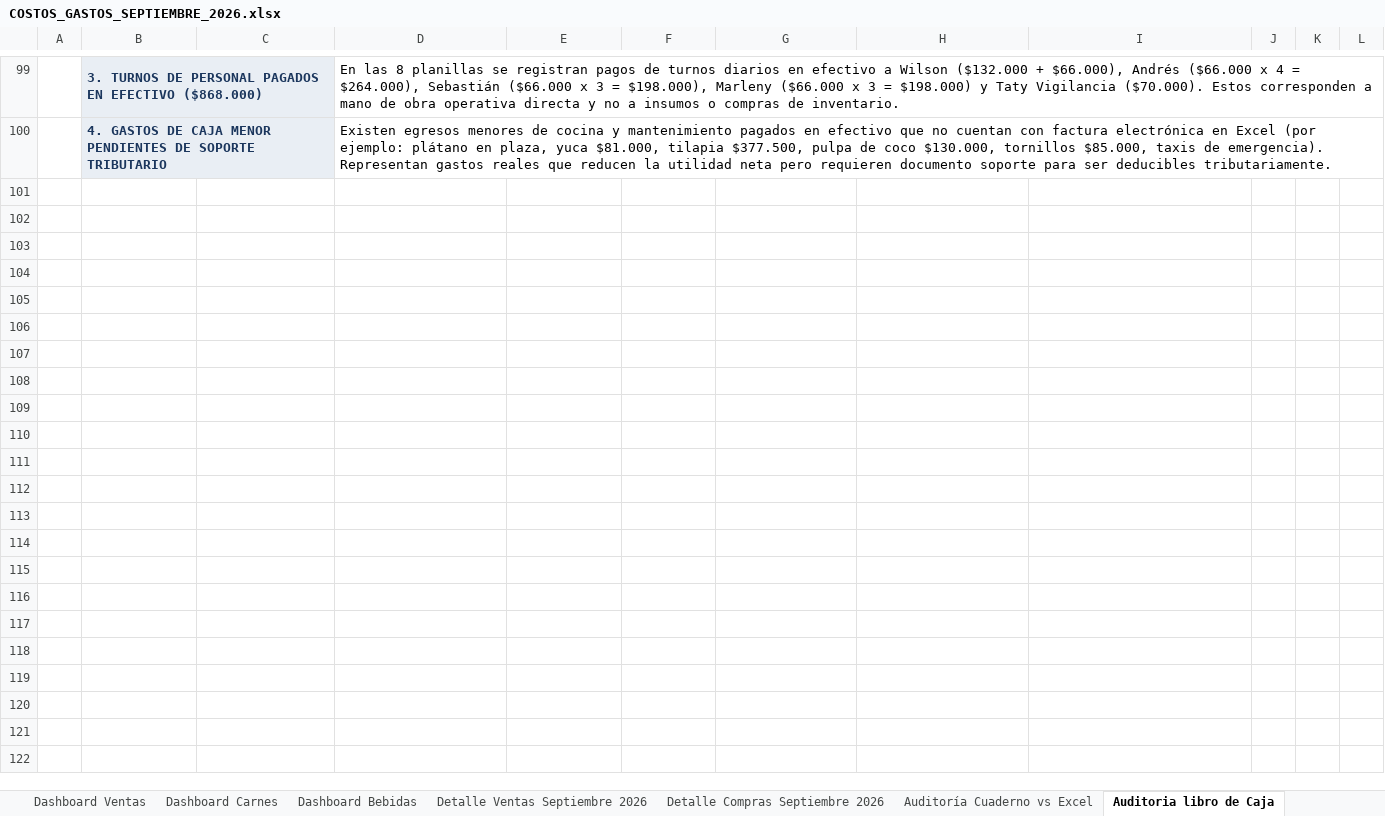
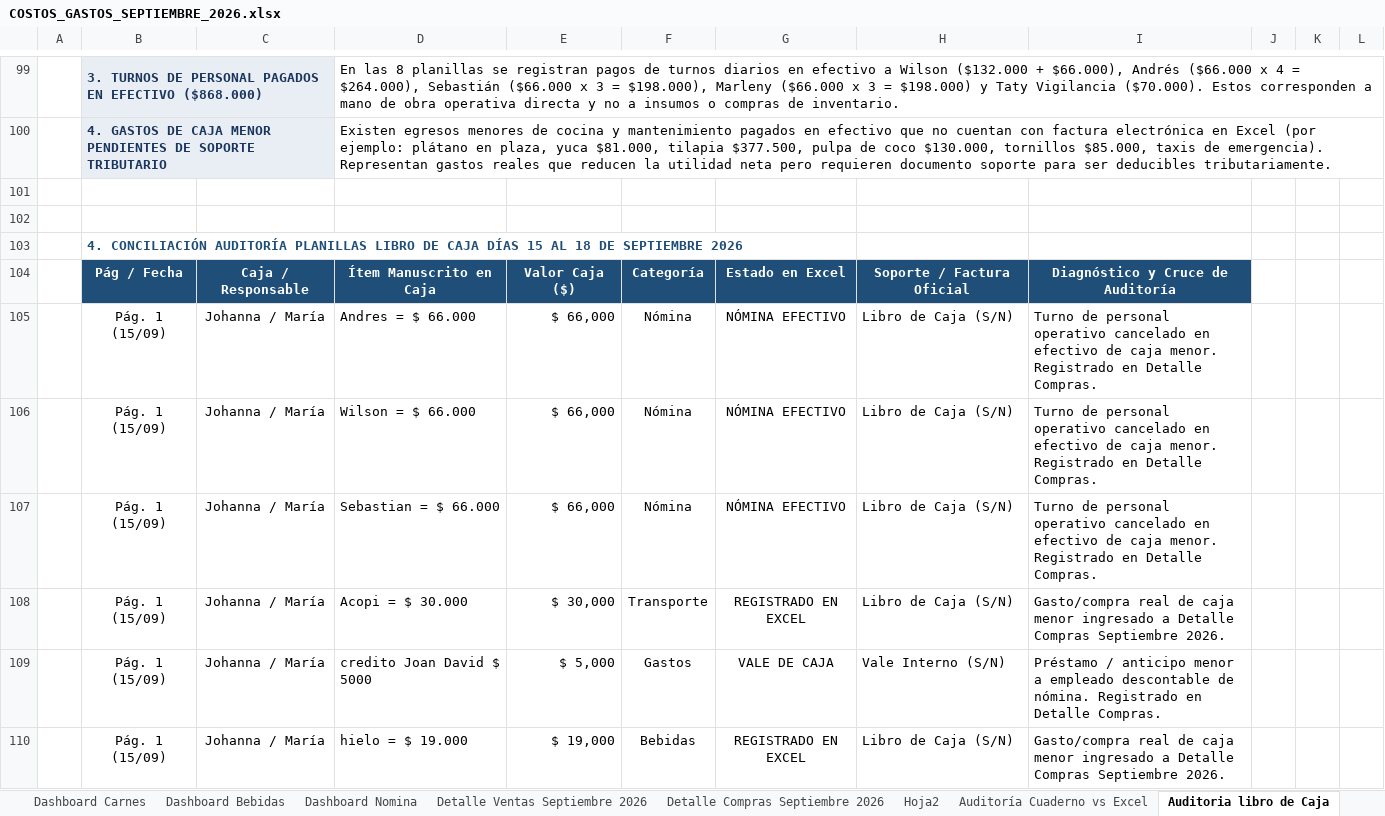
Before and after one commit to jungle13/lafincaweb, an Excel workbook: DOCUMENTOS BASE/COSTOS_GASTOS_SEPTIEMBRE_2026.xlsx, sheet Auditoria libro de Caja, drawn as a sheet; only a part is shown, gaps mark what is left out; values as stored, in another font and other column widths than the file's, no borders; the diff covers the shown part only; the diff names each change by its address in the sheet, - before the commit and + after, or states it on an @@ line.

```diff
--- a/DOCUMENTOS BASE/COSTOS_GASTOS_SEPTIEMBRE_2026.xlsx (sheet Auditoria libro de Caja)
+++ b/DOCUMENTOS BASE/COSTOS_GASTOS_SEPTIEMBRE_2026.xlsx (sheet Auditoria libro de Caja)
+sheet tab: Dashboard Nomina
+sheet tab: Hoja2
+row 101: (empty)
+row 102: (empty)
+row 103:  | 4. CONCILIACIÓN AUDITORÍA PLANILLAS LIBRO DE CAJA DÍAS 15 AL 18 DE SEPTIEMBRE 2026
+row 104:  | Pág / Fecha | Caja / Responsable | Ítem Manuscrito en Caja | Valor Caja ($) | Categoría | Estado en Excel | Soporte / Factura Oficial | Diagnóstico y Cruce de Auditoría
+row 105:  | Pág. 1 (15/09) | Johanna / María | Andres = $ 66.000 | $ 66,000 | Nómina | NÓMINA EFECTIVO | Libro de Caja (S/N) | Turno de personal operativo cancelado en efectivo de caja menor. Registrado en Detalle Compras.
+row 106:  | Pág. 1 (15/09) | Johanna / María | Wilson = $ 66.000 | $ 66,000 | Nómina | NÓMINA EFECTIVO | Libro de Caja (S/N) | Turno de personal operativo cancelado en efectivo de caja menor. Registrado en Detalle Compras.
+row 107:  | Pág. 1 (15/09) | Johanna / María | Sebastian = $ 66.000 | $ 66,000 | Nómina | NÓMINA EFECTIVO | Libro de Caja (S/N) | Turno de personal operativo cancelado en efectivo de caja menor. Registrado en Detalle Compras.
+row 108:  | Pág. 1 (15/09) | Johanna / María | Acopi = $ 30.000 | $ 30,000 | Transporte | REGISTRADO EN EXCEL | Libro de Caja (S/N) | Gasto/compra real de caja menor ingresado a Detalle Compras Septiembre 2026.
+row 109:  | Pág. 1 (15/09) | Johanna / María | credito Joan David $ 5000 | $ 5,000 | Gastos | VALE DE CAJA | Vale Interno (S/N) | Préstamo / anticipo menor a empleado descontable de nómina. Registrado en Detalle Compras.
+row 110:  | Pág. 1 (15/09) | Johanna / María | hielo = $ 19.000 | $ 19,000 | Bebidas | REGISTRADO EN EXCEL | Libro de Caja (S/N) | Gasto/compra real de caja menor ingresado a Detalle Compras Septiembre 2026.
```
Also changed, not shown: 145 added rows elsewhere in this sheet, sheet Detalle Compras Septiembre 2026, sheet Dashboard Carnes, sheet Auditoría Cuaderno vs Excel, sheet Dashboard Bebidas, sheet Dashboard, sheet Detalle Ventas Septiembre 2026, other sheet tabs, formulas that keep their value, hidden cells, 17 other files.
